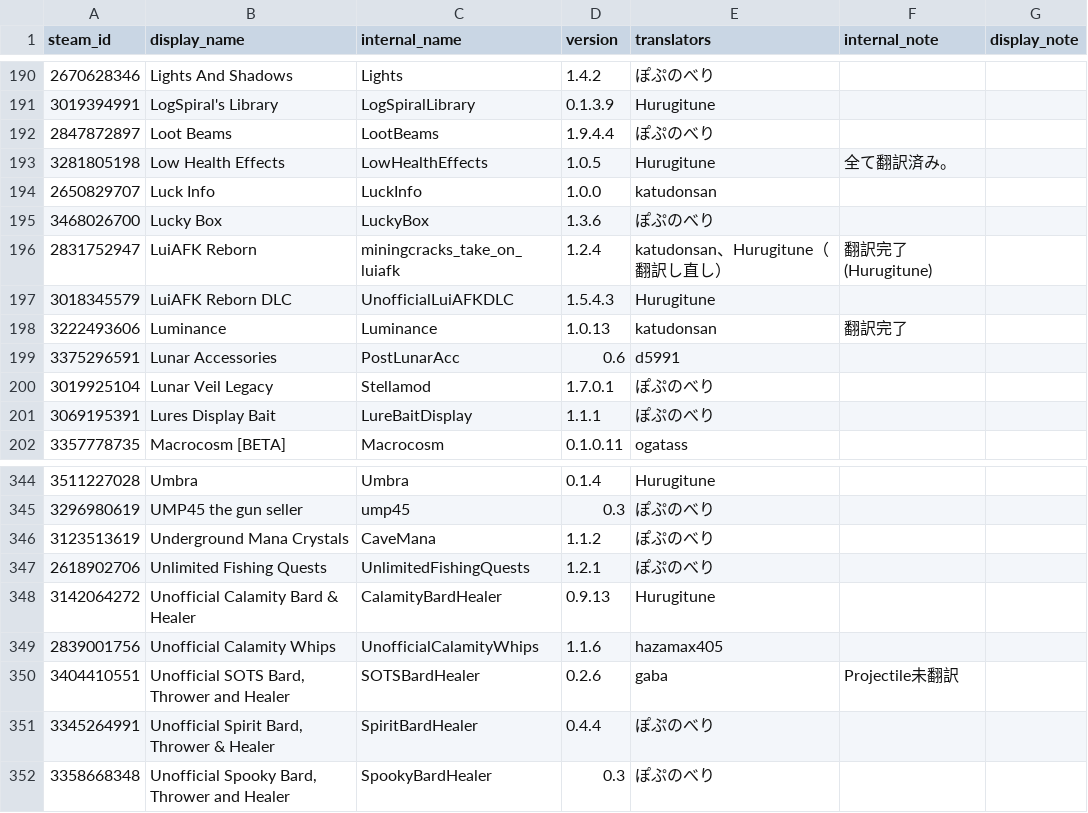
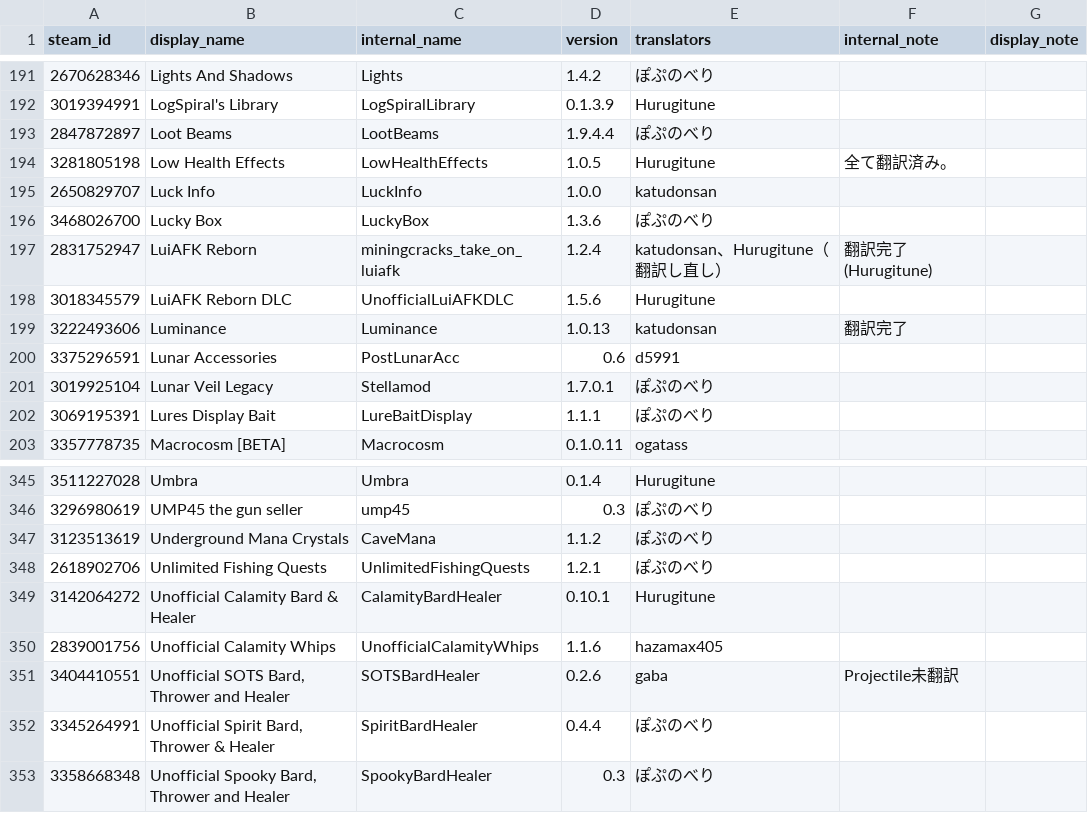
Before and after one commit to eva828/TMLHonyaku, a CSV file: TranslatedMods.csv, drawn as a sheet; only a part is shown, gaps mark what is left out; the diff covers the shown part only.

```diff
--- a/TranslatedMods.csv
+++ b/TranslatedMods.csv
@@ -196,3 +197,3 @@ steam_id,display_name,internal_name,version,translators,internal_note,display_no
 2831752947,LuiAFK Reborn,miningcracks_take_on_luiafk,1.2.4,katudonsan、Hurugitune（翻訳し直し）,翻訳完了(Hurugitune),
-3018345579,LuiAFK Reborn DLC,UnofficialLuiAFKDLC,1.5.4.3,Hurugitune,,
+3018345579,LuiAFK Reborn DLC,UnofficialLuiAFKDLC,1.5.6,Hurugitune,,
 3222493606,Luminance,Luminance,1.0.13,katudonsan,翻訳完了,
@@ -347,3 +348,3 @@ steam_id,display_name,internal_name,version,translators,internal_note,display_no
 2618902706,Unlimited Fishing Quests,UnlimitedFishingQuests,1.2.1,ぽぷのべり,,
-3142064272,Unofficial Calamity Bard & Healer,CalamityBardHealer,0.9.13,Hurugitune,,
+3142064272,Unofficial Calamity Bard & Healer,CalamityBardHealer,0.10.1,Hurugitune,,
 2839001756,Unofficial Calamity Whips,UnofficialCalamityWhips,1.1.6,hazamax405,,
```
Also changed, not shown: 1 added row and 10 edited cells elsewhere in this file, 11 other files.
